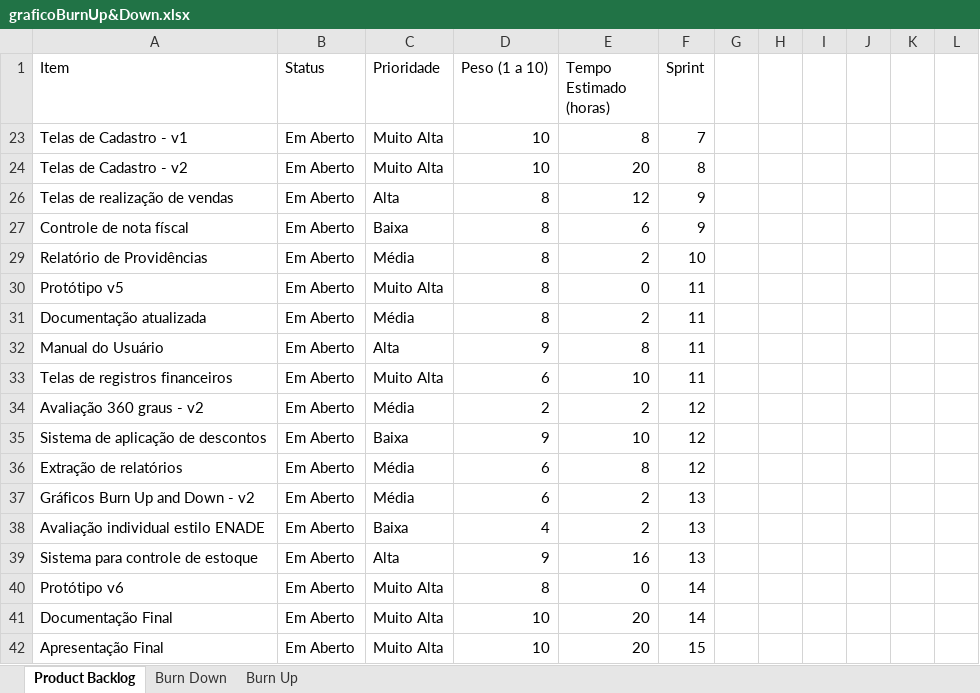
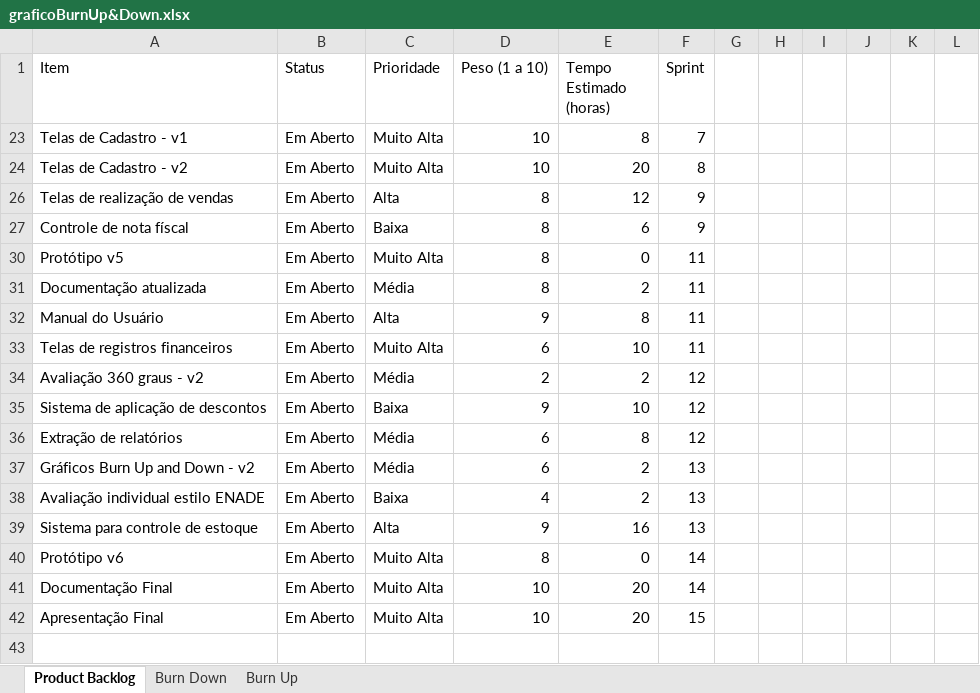
Before and after one commit to CarvalhoE/AutopecasMcQueen, an Excel workbook: Documentacao/graficoBurnUp&Down.xlsx, sheet Product Backlog, drawn as a sheet; values as stored, in another font and other column widths than the file's, no borders; table styles not drawn; the diff names each change by its address in the sheet, - before the commit and + after, or states it on an @@ line.

```diff
--- a/Documentacao/graficoBurnUp&Down.xlsx (sheet Product Backlog)
+++ b/Documentacao/graficoBurnUp&Down.xlsx (sheet Product Backlog)
-row 29: Relatório de Providências | Em Aberto | Média | 8 | 2 | 10
```
Also changed, not shown: sheet Burn Down, sheet Burn Up, hidden cells, charts or pictures, 7 other files.
